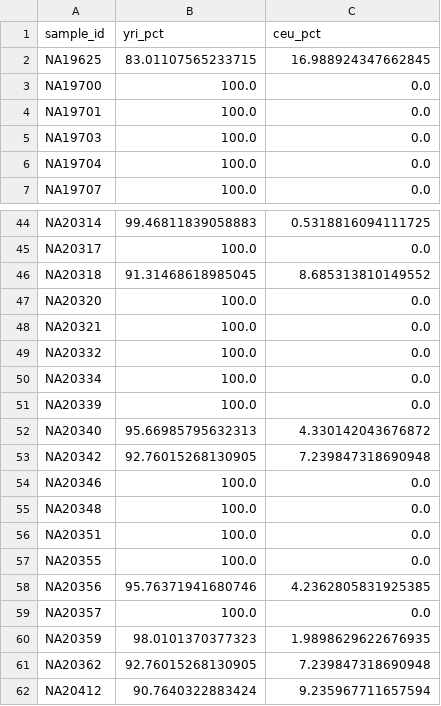
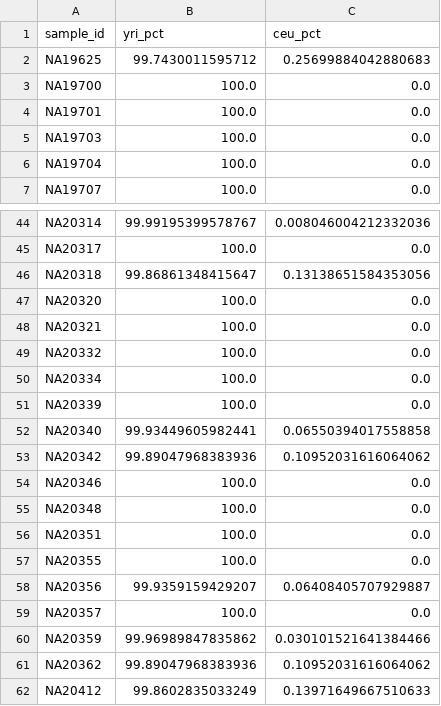
Before and after one commit to Syu125/cse284-hmm, a CSV file: src/asw_ancestry_results.csv, drawn as a sheet; only a part is shown, gaps mark what is left out; the diff covers the shown part only; the diff names each change by its address in the sheet, - before the commit and + after, or states it on an @@ line.

```diff
--- a/src/asw_ancestry_results.csv
+++ b/src/asw_ancestry_results.csv
-B2 (yri_pct): 83.01107565233715
+B2 (yri_pct): 99.7430011595712
-C2 (ceu_pct): 16.988924347662845
+C2 (ceu_pct): 0.25699884042880683
-B44 (yri_pct): 99.46811839058883
+B44 (yri_pct): 99.99195399578767
-C44 (ceu_pct): 0.5318816094111725
+C44 (ceu_pct): 0.008046004212332036
-B46 (yri_pct): 91.31468618985045
+B46 (yri_pct): 99.86861348415647
-C46 (ceu_pct): 8.685313810149552
+C46 (ceu_pct): 0.13138651584353056
-B52 (yri_pct): 95.66985795632313
+B52 (yri_pct): 99.93449605982441
-C52 (ceu_pct): 4.330142043676872
+C52 (ceu_pct): 0.06550394017558858
-B53 (yri_pct): 92.76015268130905
+B53 (yri_pct): 99.89047968383936
-C53 (ceu_pct): 7.239847318690948
+C53 (ceu_pct): 0.10952031616064062
-B58 (yri_pct): 95.76371941680746
+B58 (yri_pct): 99.9359159429207
-C58 (ceu_pct): 4.2362805831925385
+C58 (ceu_pct): 0.06408405707929887
-B60 (yri_pct): 98.0101370377323
+B60 (yri_pct): 99.96989847835862
-C60 (ceu_pct): 1.9898629622676935
+C60 (ceu_pct): 0.030101521641384466
-B61 (yri_pct): 92.76015268130905
+B61 (yri_pct): 99.89047968383936
-C61 (ceu_pct): 7.239847318690948
+C61 (ceu_pct): 0.10952031616064062
-B62 (yri_pct): 90.7640322883424
+B62 (yri_pct): 99.8602835033249
-C62 (ceu_pct): 9.235967711657594
+C62 (ceu_pct): 0.13971649667510633
```
Also changed, not shown: 30 edited cells elsewhere in this file, 7 other files.
